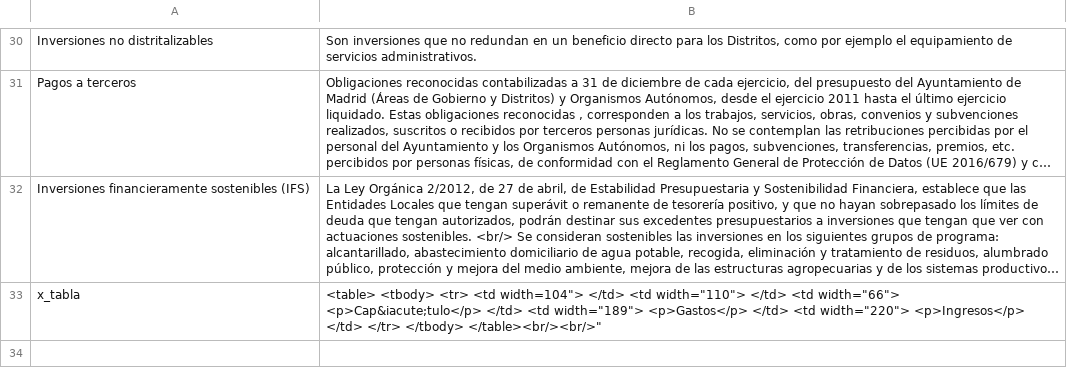
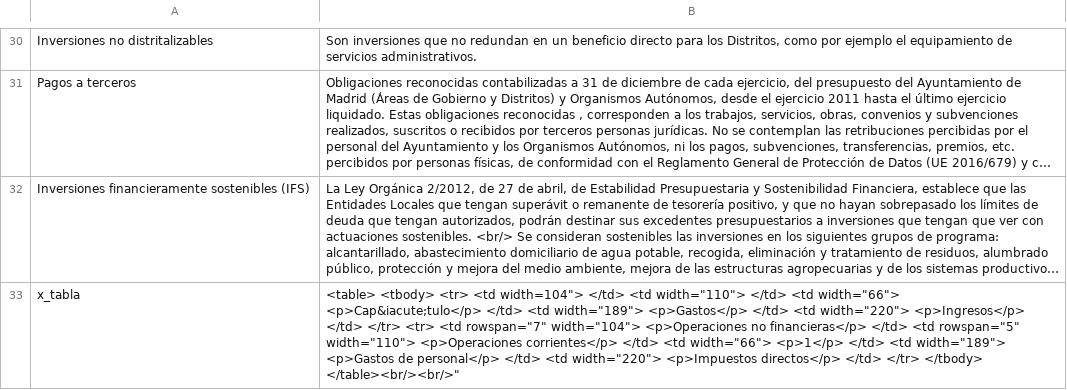
Before and after one commit to civio/presupuesto-madrid, a CSV file: data/glosario_es.csv, drawn as a sheet; only a part is shown, gaps mark what is left out; long unchanged cells end in …; the diff names each change by its address in the sheet, - before the commit and + after, or states it on an @@ line.

Commit message:
Update spanish glossary data
Change performed on the admin console.

```diff
--- a/data/glosario_es.csv
+++ b/data/glosario_es.csv
-B33: …</td> </tr> </tbody> </table><br/><br/>"
+B33: …</td> </tr> <tr> <td rowspan="7" width="104"> <p>Operaciones no financieras</p> </td> <td rowspan="5" width="110"> <p>Operaciones corrientes</p> </td> <td width="66"> <p>1</p> </td> <td width="189"> <p>Gastos de personal</p> </td> <td width="220"> <p>Impuestos directos</p> </td> </tr> </tbody> </table><br/><br/>"
```
